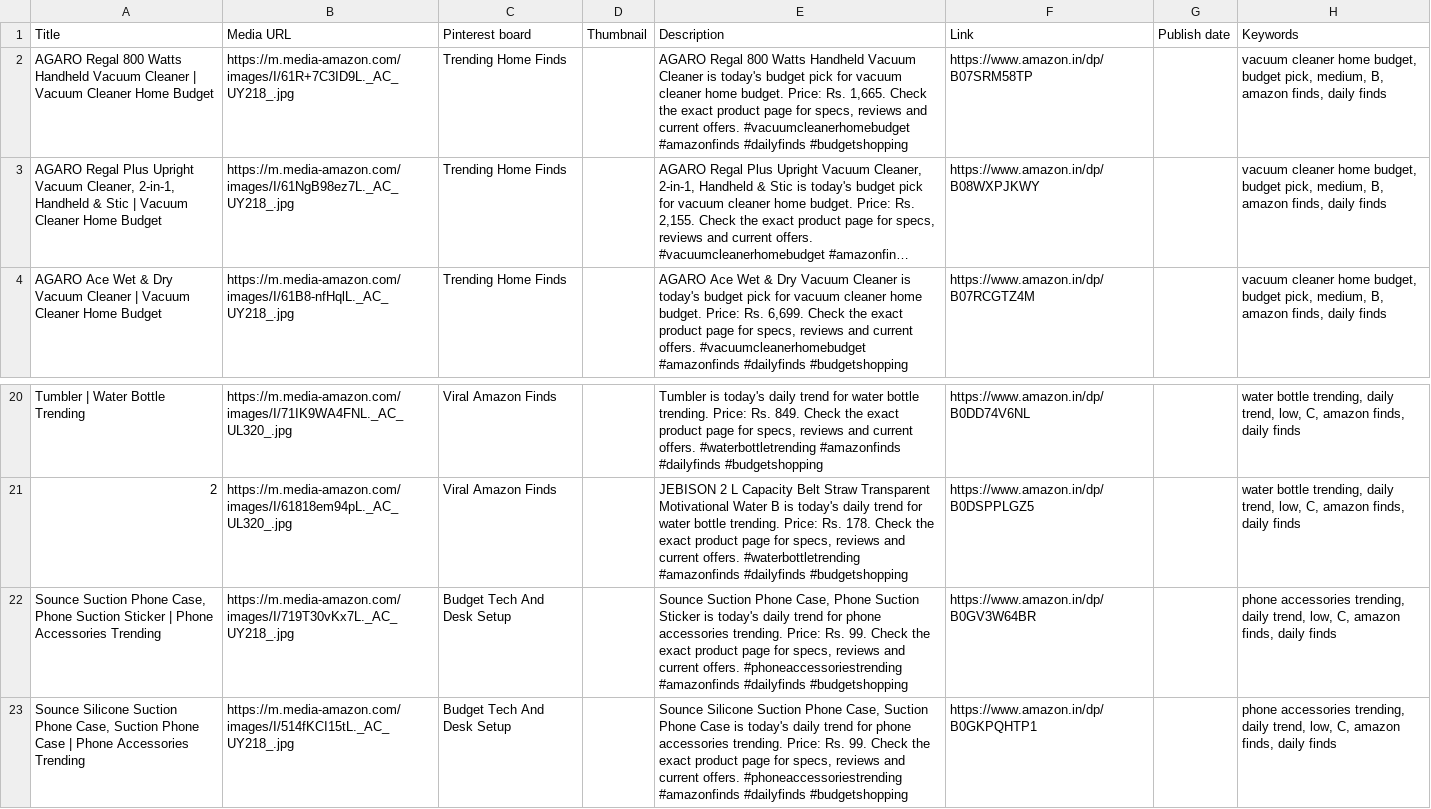
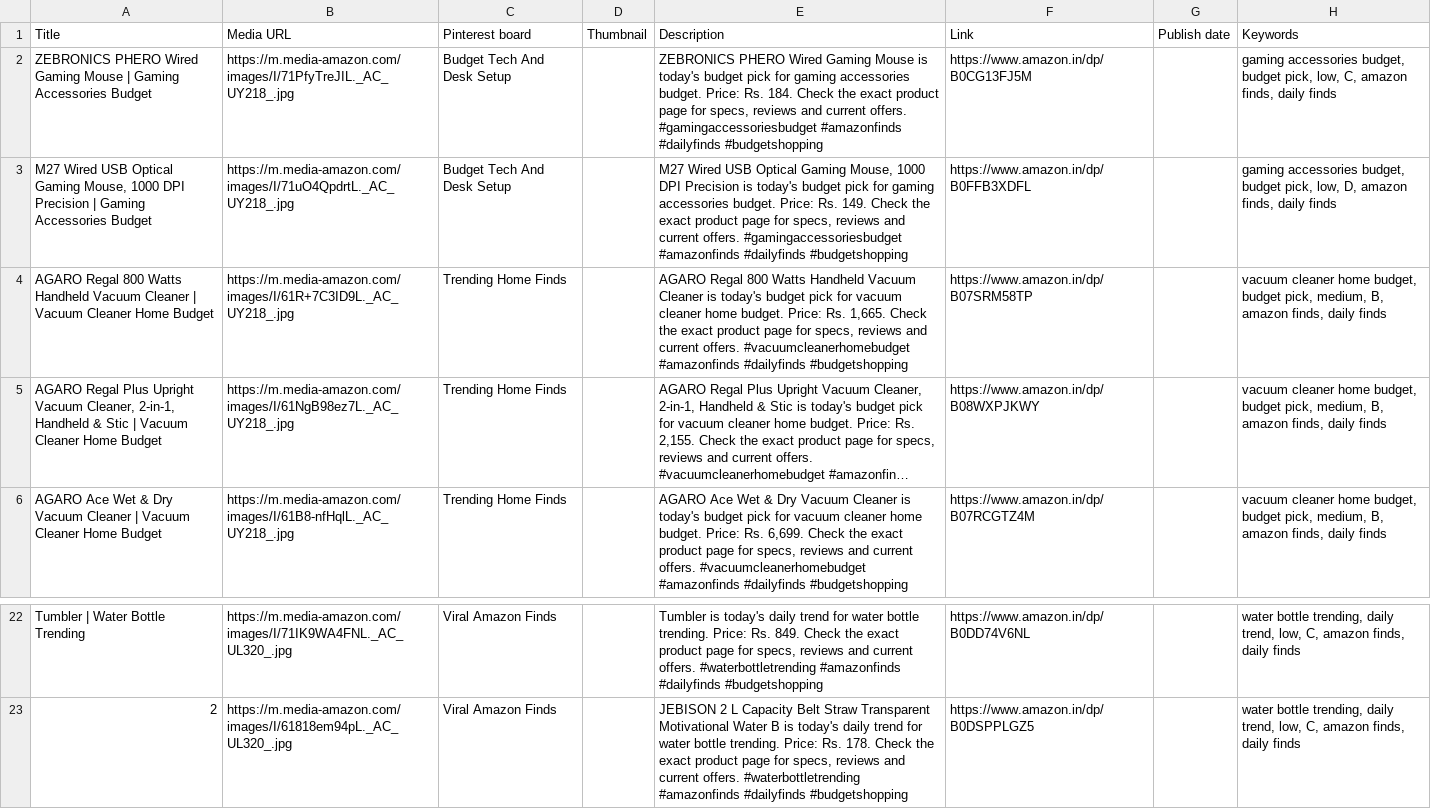
Before and after one commit to Gosula16/PinAffiliate_V3, a CSV file: data/pinterest_upload.csv, drawn as a sheet; only a part is shown, gaps mark what is left out; long unchanged cells end in …; removed rows and columns are numbered as before the commit, all else as after; the diff names each change by its address in the sheet, - before the commit and + after, or states it on an @@ line.

```diff
--- a/data/pinterest_upload.csv
+++ b/data/pinterest_upload.csv
+row 2: ZEBRONICS PHERO Wired Gaming Mouse | Gaming Accessories Budget | https://m.media-amazon.com/images/I/71PfyTreJIL._AC_UY218_.jpg | Budget Tech And Desk Setup |  | ZEBRONICS PHERO Wired Gaming Mouse is today's budget pick for gaming accessories budget. Price: Rs. 184. Check the exact product page for specs, reviews and current offers. #gamingaccessoriesbudget #amazonfinds #dailyfinds #budgetshopping | https://www.amazon.in/dp/B0CG13FJ5M |  | gaming accessories budget, budget pick, low, C, amazon finds, daily finds
+row 3: M27 Wired USB Optical Gaming Mouse, 1000 DPI Precision | Gaming Accessories Budget | https://m.media-amazon.com/images/I/71uO4QpdrtL._AC_UY218_.jpg | Budget Tech And Desk Setup |  | M27 Wired USB Optical Gaming Mouse, 1000 DPI Precision is today's budget pick for gaming accessories budget. Price: Rs. 149. Check the exact product page for specs, reviews and current offers. #gamingaccessoriesbudget #amazonfinds #dailyfinds #budgetshopping | https://www.amazon.in/dp/B0FFB3XDFL |  | gaming accessories budget, budget pick, low, D, amazon finds, daily finds
-row 22: Sounce Suction Phone Case, Phone Suction Sticker | Phone Accessories Trending | https://m.media-amazon.com/images/I/719T30vKx7L._AC_UY218_.jpg | Budget Tech And Desk Setup |  | Sounce Suction Phone Case, Phone Suction Sticker is today's daily trend for phone accessories trending. Price: Rs. 99. Check the exact product page for specs, reviews and current offers. #phoneaccessoriestrending #amazonfinds #dailyfinds #budgetshopping | https://www.amazon.in/dp/B0GV3W64BR |  | phone accessories trending, daily trend, low, C, amazon finds, daily finds
-row 23: Sounce Silicone Suction Phone Case, Suction Phone Case | Phone Accessories Trending | https://m.media-amazon.com/images/I/514fKCI15tL._AC_UY218_.jpg | Budget Tech And Desk Setup |  | Sounce Silicone Suction Phone Case, Suction Phone Case is today's daily trend for phone accessories trending. Price: Rs. 99. Check the exact product page for specs, reviews and current offers. #phoneaccessoriestrending #amazonfinds #dailyfinds #budgetshopping | https://www.amazon.in/dp/B0GKPQHTP1 |  | phone accessories trending, daily trend, low, C, amazon finds, daily finds
```
Also changed, not shown: data/pinterest_bulk_editor.csv, data/pinterest_pins.csv, 11 other files.
